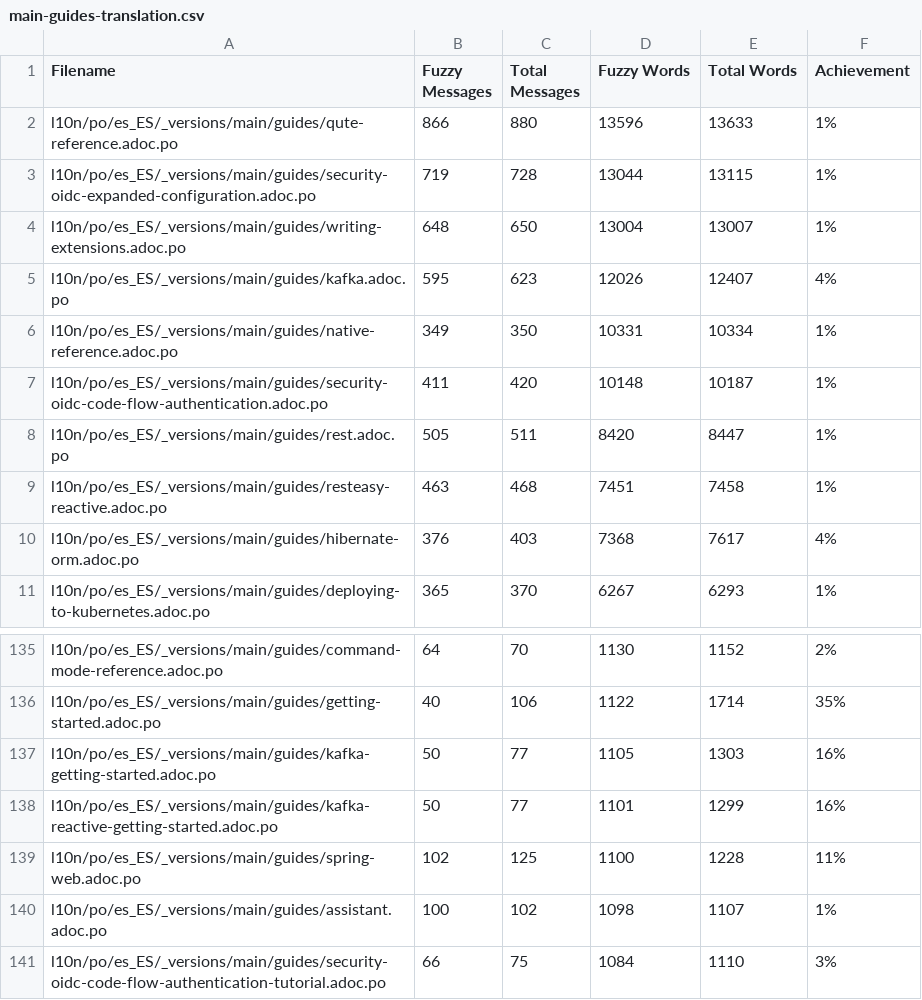
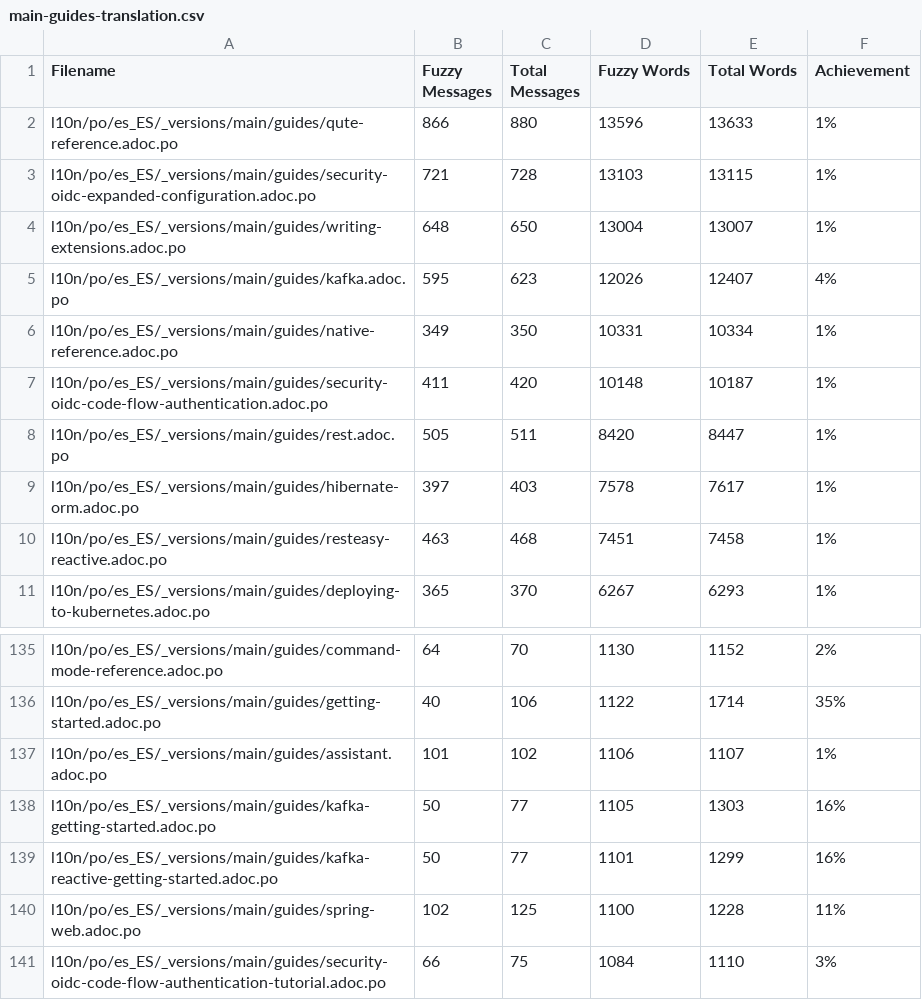
Before and after one commit to quarkusio/es.quarkus.io, a CSV file: l10n/stats/main-guides-translation.csv, drawn as a sheet; only a part is shown, gaps mark what is left out.

```diff
--- a/l10n/stats/main-guides-translation.csv
+++ b/l10n/stats/main-guides-translation.csv
@@ -2,3 +2,3 @@ Filename, Fuzzy Messages, Total Messages, Fuzzy Words, Total Words, Achievement
 l10n/po/es_ES/_versions/main/guides/qute-reference.adoc.po, 866, 880, 13596, 13633, 1%
-l10n/po/es_ES/_versions/main/guides/security-oidc-expanded-configuration.adoc.po, 719, 728, 13044, 13115, 1%
+l10n/po/es_ES/_versions/main/guides/security-oidc-expanded-configuration.adoc.po, 721, 728, 13103, 13115, 1%
 l10n/po/es_ES/_versions/main/guides/writing-extensions.adoc.po, 648, 650, 13004, 13007, 1%
@@ -8,4 +8,4 @@ l10n/po/es_ES/_versions/main/guides/security-oidc-code-flow-authentication.adoc.
 l10n/po/es_ES/_versions/main/guides/rest.adoc.po, 505, 511, 8420, 8447, 1%
+l10n/po/es_ES/_versions/main/guides/hibernate-orm.adoc.po, 397, 403, 7578, 7617, 1%
 l10n/po/es_ES/_versions/main/guides/resteasy-reactive.adoc.po, 463, 468, 7451, 7458, 1%
-l10n/po/es_ES/_versions/main/guides/hibernate-orm.adoc.po, 376, 403, 7368, 7617, 4%
 l10n/po/es_ES/_versions/main/guides/deploying-to-kubernetes.adoc.po, 365, 370, 6267, 6293, 1%
@@ -136,2 +136,3 @@ l10n/po/es_ES/_versions/main/guides/command-mode-reference.adoc.po, 64, 70, 1130
 l10n/po/es_ES/_versions/main/guides/getting-started.adoc.po, 40, 106, 1122, 1714, 35%
+l10n/po/es_ES/_versions/main/guides/assistant.adoc.po, 101, 102, 1106, 1107, 1%
 l10n/po/es_ES/_versions/main/guides/kafka-getting-started.adoc.po, 50, 77, 1105, 1303, 16%
@@ -139,3 +140,2 @@ l10n/po/es_ES/_versions/main/guides/kafka-reactive-getting-started.adoc.po, 50,
 l10n/po/es_ES/_versions/main/guides/spring-web.adoc.po, 102, 125, 1100, 1228, 11%
-l10n/po/es_ES/_versions/main/guides/assistant.adoc.po, 100, 102, 1098, 1107, 1%
 l10n/po/es_ES/_versions/main/guides/security-oidc-code-flow-authentication-tutorial.adoc.po, 66, 75, 1084, 1110, 3%
```
Also changed, not shown: l10n/stats/latest-guides-translation.csv, l10n/stats/misc-translation.csv, 1 other file.
